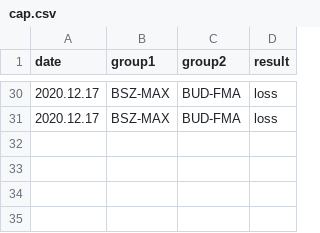
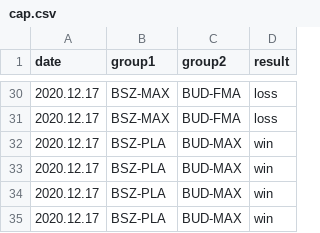
Before and after one commit to kajmaj87/kicker, a CSV file: cap.csv, drawn as a sheet; only a part is shown, gaps mark what is left out; the diff names each change by its address in the sheet, - before the commit and + after, or states it on an @@ line.

Commit message:
trzeci dzien v3

```diff
--- a/cap.csv
+++ b/cap.csv
+row 32: 2020.12.17 | BSZ-PLA | BUD-MAX | win
+row 33: 2020.12.17 | BSZ-PLA | BUD-MAX | win
+row 34: 2020.12.17 | BSZ-PLA | BUD-MAX | win
+row 35: 2020.12.17 | BSZ-PLA | BUD-MAX | win
```
